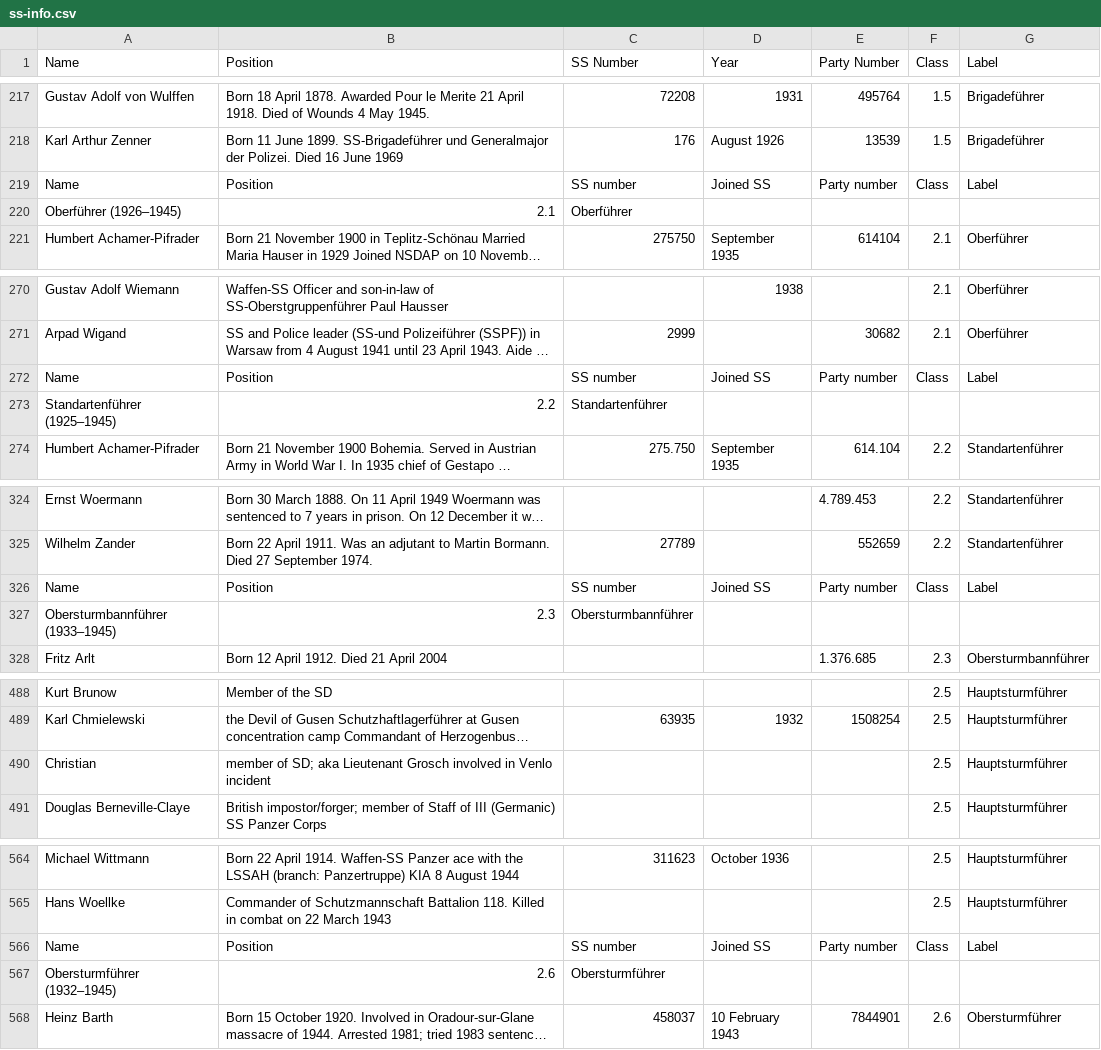
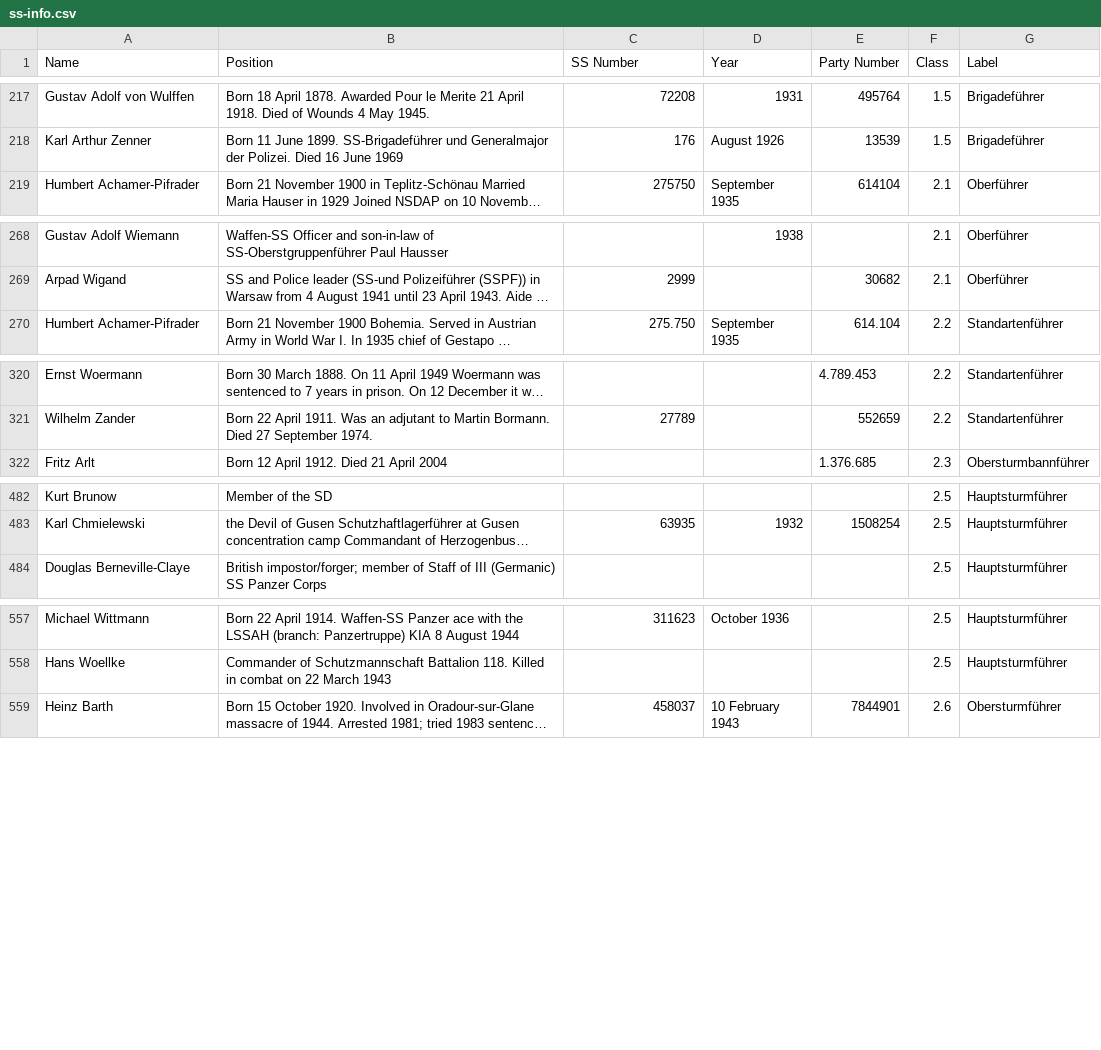
Before and after one commit to usrrname/aryscraper, a CSV file: ss-info.csv, drawn as a sheet; only a part is shown, gaps mark what is left out; long unchanged cells end in …; the diff covers the shown part only; the diff names each change by its address in the sheet, - before the commit and + after, or states it on an @@ line.

```diff
--- a/ss-info.csv
+++ b/ss-info.csv
-row 219: Name | Position | SS number | Joined SS | Party number | Class | Label
-row 220: Oberführer (1926–1945) | 2.1 | Oberführer
-row 272: Name | Position | SS number | Joined SS | Party number | Class | Label
-row 273: Standartenführer (1925–1945) | 2.2 | Standartenführer
-row 326: Name | Position | SS number | Joined SS | Party number | Class | Label
-row 327: Obersturmbannführer (1933–1945) | 2.3 | Obersturmbannführer
-row 490: Christian | member of SD; aka Lieutenant Grosch involved in Venlo incident |  |  |  | 2.5 | Hauptsturmführer
-row 566: Name | Position | SS number | Joined SS | Party number | Class | Label
-row 567: Obersturmführer (1932–1945) | 2.6 | Obersturmführer
```
Also changed, not shown: 3 edited cells elsewhere in this file, ss_names.csv, 2 other files.
